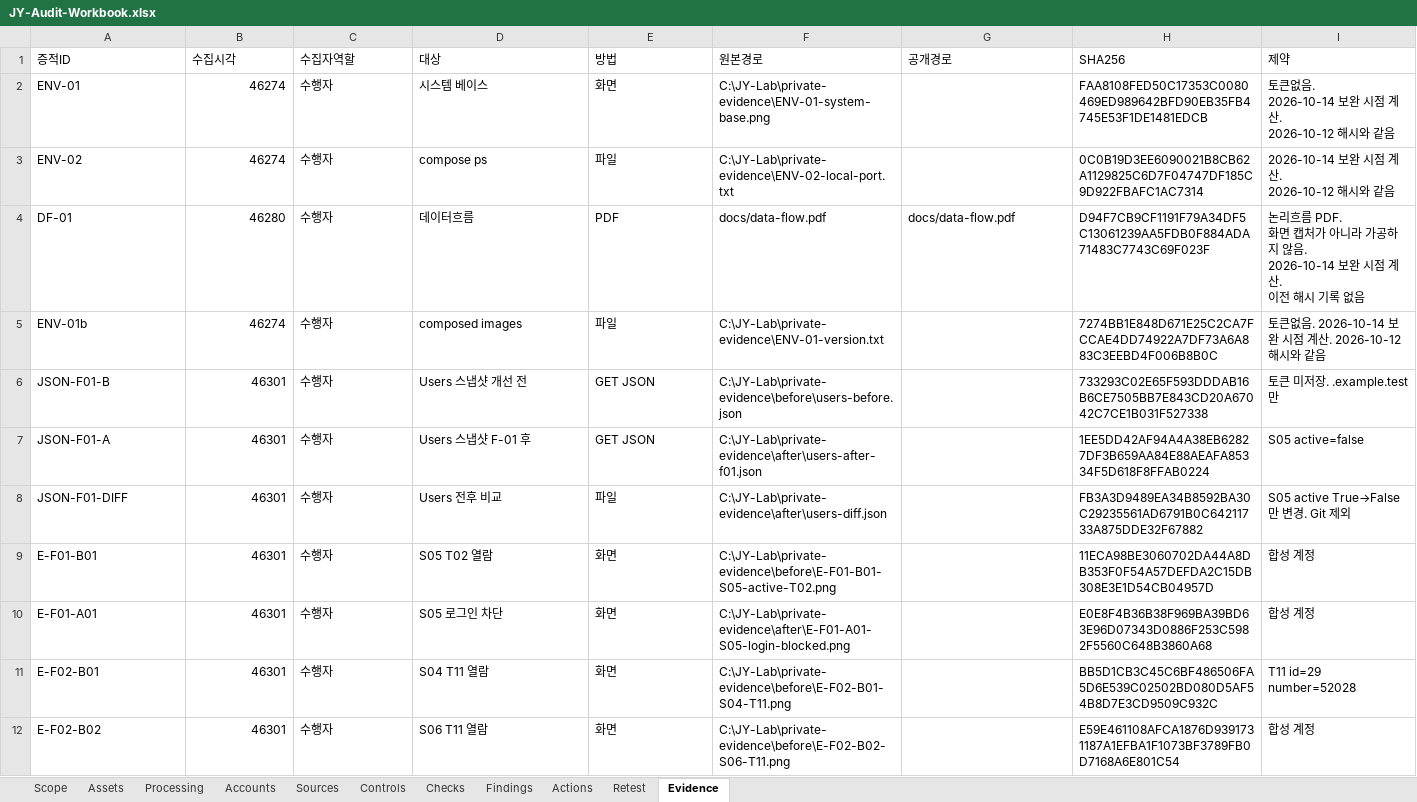
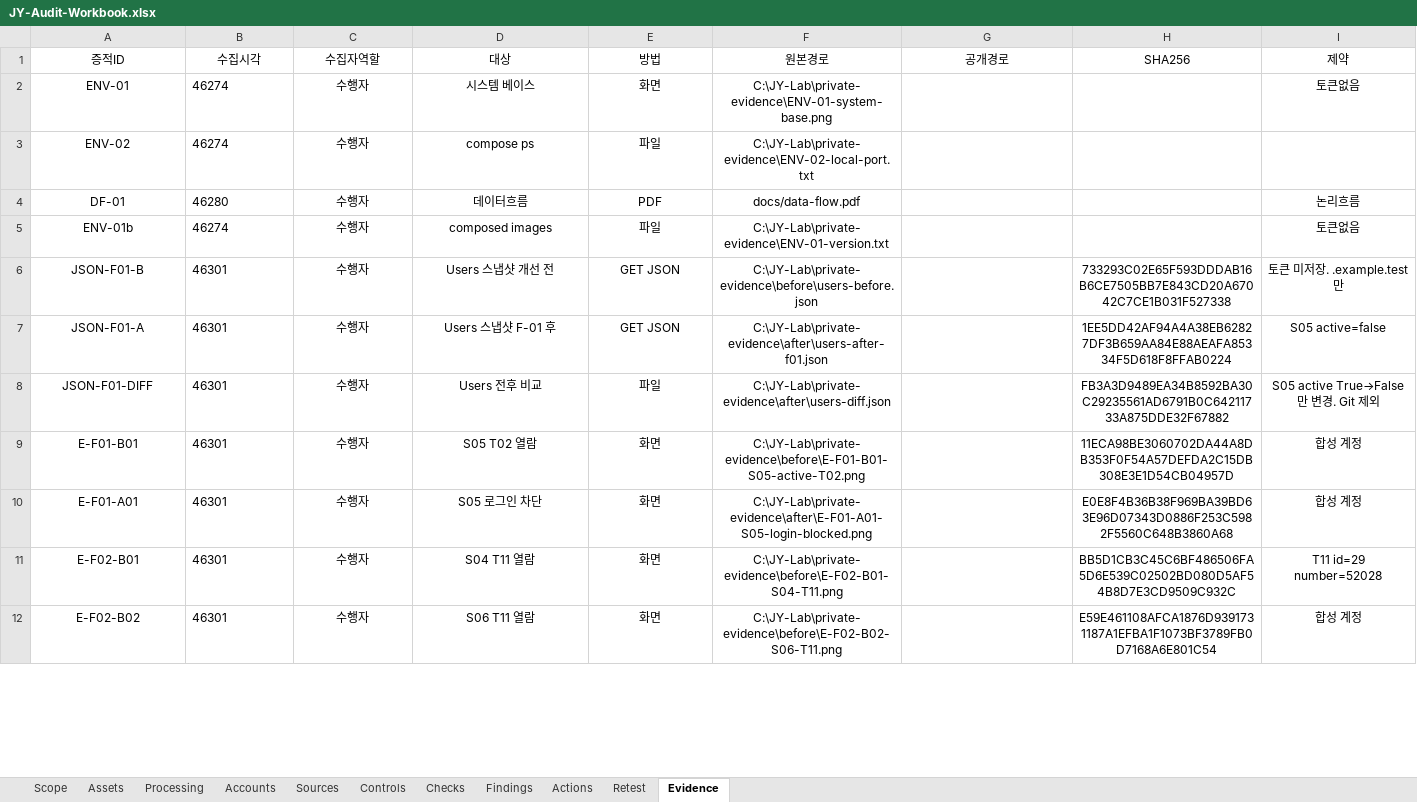
Before and after one commit to jxxnk/JY-Group-Privacy-Audit, an Excel workbook: reports/JY-Audit-Workbook.xlsx, sheet Evidence, drawn as a sheet; only a part is shown; values as stored, in another font and other column widths than the file's, no borders; table styles not drawn; ↵ is a line break in a cell; the diff covers the shown part only; the diff names each change by its address in the sheet, - before the commit and + after, or states it on an @@ line.

Commit message:
docs: add 2026-10-15 sanitized evidence captures

```diff
--- a/reports/JY-Audit-Workbook.xlsx (sheet Evidence)
+++ b/reports/JY-Audit-Workbook.xlsx (sheet Evidence)
-A1:I1 alignment: left
+A1:I1 alignment: center
-A2:A12 alignment: left
+A2:A12 alignment: center
-B2:B12 alignment: right
+B2:B12 alignment: left
-C2:F12 alignment: left
+C2:F12 alignment: center
-H2 (SHA256): FAA8108FED50C17353C0080469ED989642BFD90EB35FB4745E53F1DE1481EDCB
+H2 (SHA256): (empty)
-I2 (제약): 토큰없음. ↵ 2026-10-14 보완 시점 계산. ↵ 2026-10-12 해시와 같음
+I2 (제약): 토큰없음
-I2 alignment: left
+I2 alignment: center
-H3 (SHA256): 0C0B19D3EE6090021B8CB62A1129825C6D7F04747DF185C9D922FBAFC1AC7314
+H3 (SHA256): (empty)
-I3 (제약): 2026-10-14 보완 시점 계산. ↵ 2026-10-12 해시와 같음
+I3 (제약): (empty)
-G4 (공개경로): docs/data-flow.pdf
+G4 (공개경로): (empty)
-H4 (SHA256): D94F7CB9CF1191F79A34DF5C13061239AA5FDB0F884ADA71483C7743C69F023F
+H4 (SHA256): (empty)
-I4 (제약): 논리흐름 PDF. ↵ 화면 캡처가 아니라 가공하지 않음. ↵ 2026-10-14 보완 시점 계산. ↵ 이전 해시 기록 없음
+I4 (제약): 논리흐름
-I4:I5 alignment: left
+I4:I5 alignment: center
-H5 (SHA256): 7274BB1E848D671E25C2CA7FCCAE4DD74922A7DF73A6A883C3EEBD4F006B8B0C
+H5 (SHA256): (empty)
-I5 (제약): 토큰없음. 2026-10-14 보완 시점 계산. 2026-10-12 해시와 같음
+I5 (제약): 토큰없음
-H6:I12 alignment: left
+H6:I12 alignment: center
```
Also changed, not shown: cell formats elsewhere in this sheet, sheet Controls, sheet Sources, 12 other files.
